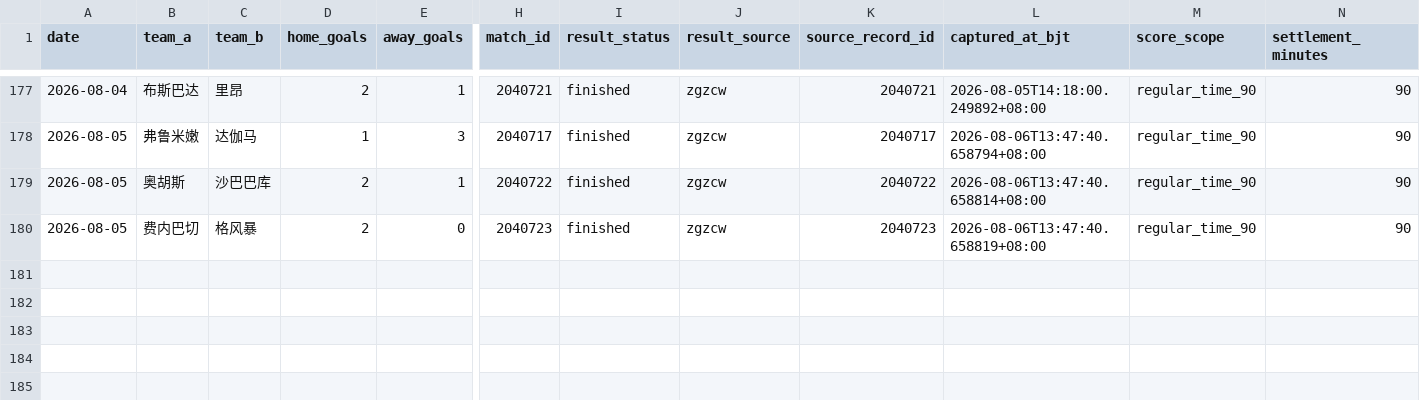
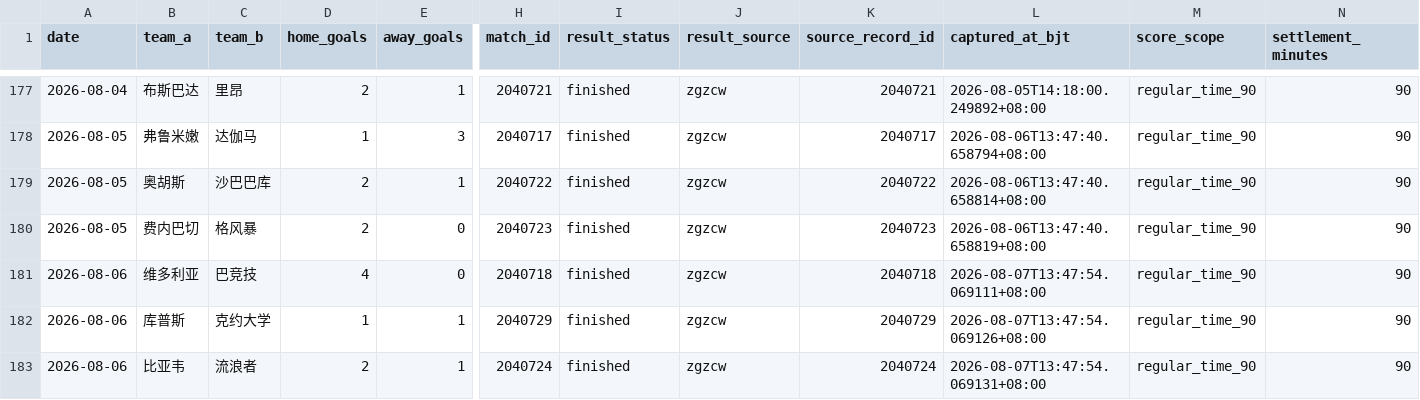
Before and after one commit to l18381527760-sketch/sporttery-prediction, a CSV file: data/bet_results.csv, drawn as a sheet; only a part is shown, gaps mark what is left out; rows hold the shown columns only; the diff covers the shown part only; the diff names each change by its address in the sheet, - before the commit and + after, or states it on an @@ line.

```diff
--- a/data/bet_results.csv
+++ b/data/bet_results.csv
+row 181: 2026-08-06 | 维多利亚 | 巴竞技 | 4 | 0 | 2040718 | finished | zgzcw | 2040718 | 2026-08-07T13:47:54.069111+08:00 | regular_time_90 | 90
+row 182: 2026-08-06 | 库普斯 | 克约大学 | 1 | 1 | 2040729 | finished | zgzcw | 2040729 | 2026-08-07T13:47:54.069126+08:00 | regular_time_90 | 90
+row 183: 2026-08-06 | 比亚韦 | 流浪者 | 2 | 1 | 2040724 | finished | zgzcw | 2040724 | 2026-08-07T13:47:54.069131+08:00 | regular_time_90 | 90
```
Also changed, not shown: 2 added rows elsewhere in this file, data/team_history_features.csv, 5 other files.
